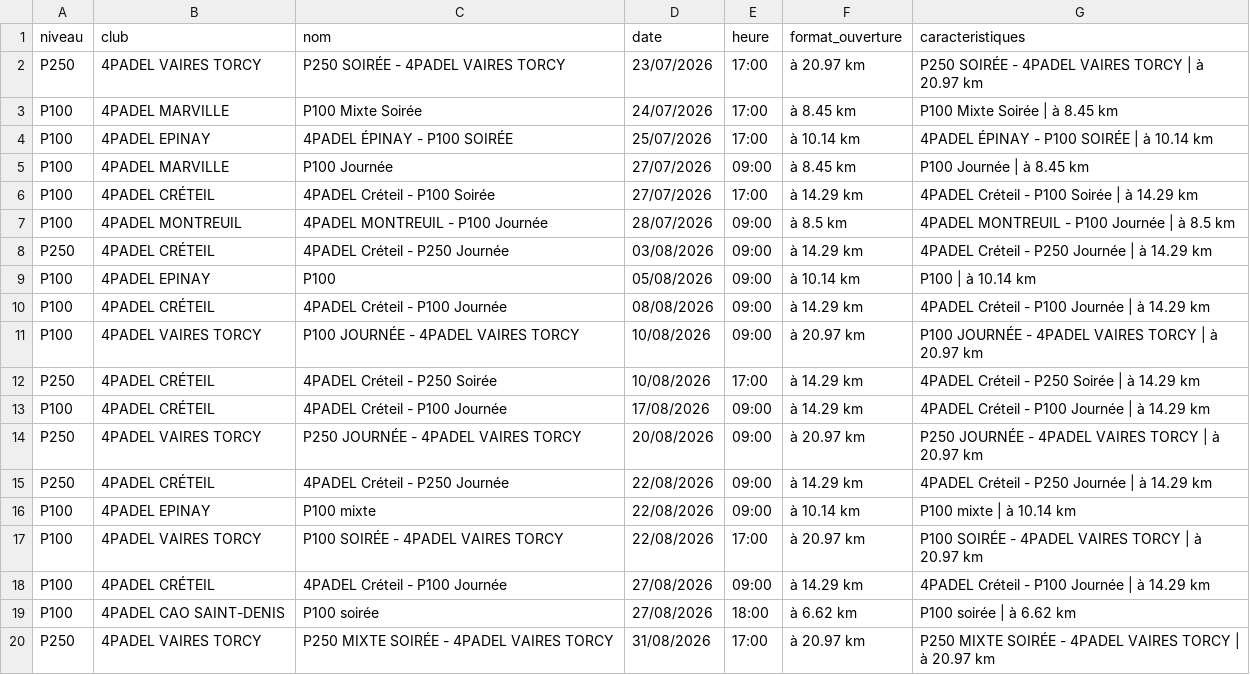
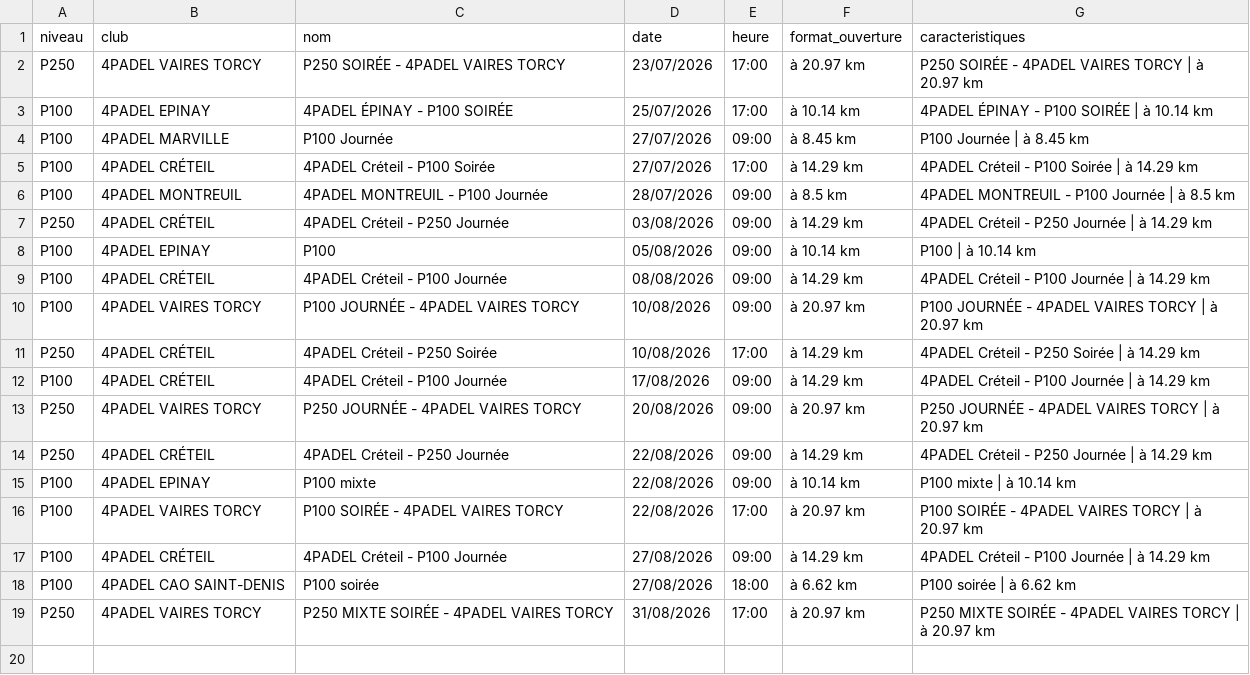
Before and after one commit to TheBigLouloup/Padel, a CSV file: tournois_4padel.csv, drawn as a sheet.

```diff
--- a/tournois_4padel.csv
+++ b/tournois_4padel.csv
@@ -2,3 +2,2 @@ niveau,club,nom,date,heure,format_ouverture,caracteristiques
 P250,4PADEL VAIRES TORCY,P250 SOIRÉE - 4PADEL VAIRES TORCY,23/07/2026,17:00,à 20.97 km,P250 SOIRÉE - 4PADEL VAIRES TORCY | à 20.97 km
-P100,4PADEL MARVILLE,P100 Mixte Soirée,24/07/2026,17:00,à 8.45 km,P100 Mixte Soirée | à 8.45 km
 P100,4PADEL EPINAY,4PADEL ÉPINAY - P100 SOIRÉE,25/07/2026,17:00,à 10.14 km,4PADEL ÉPINAY - P100 SOIRÉE | à 10.14 km
```
